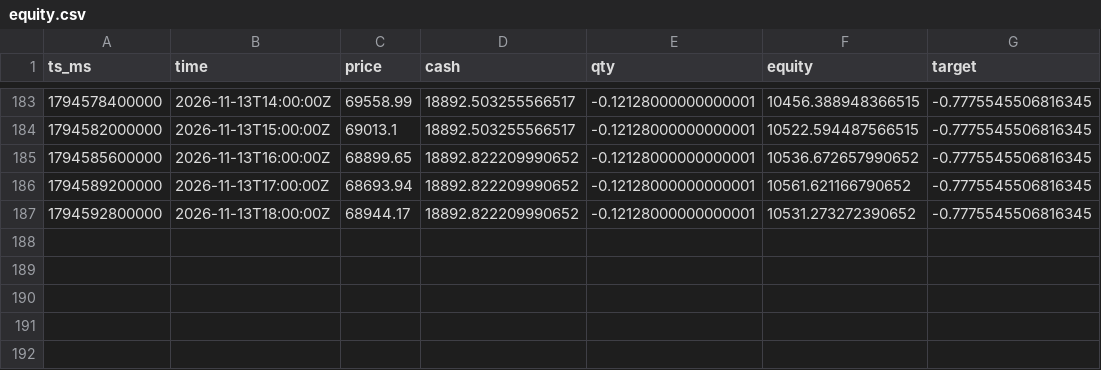
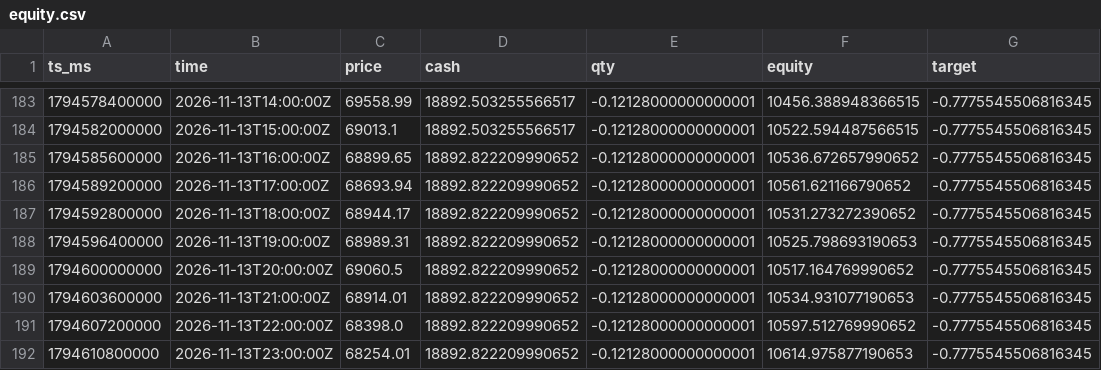
Before and after one commit to JordanSosa/trading-app, a CSV file: equity.csv, drawn as a sheet; only a part is shown, gaps mark what is left out; the diff names each change by its address in the sheet, - before the commit and + after, or states it on an @@ line.

```diff
--- a/equity.csv
+++ b/equity.csv
+row 188: 1794596400000 | 2026-11-13T19:00:00Z | 68989.31 | 18892.822209990652 | -0.12128000000000001 | 10525.798693190653 | -0.7775545506816345
+row 189: 1794600000000 | 2026-11-13T20:00:00Z | 69060.5 | 18892.822209990652 | -0.12128000000000001 | 10517.164769990652 | -0.7775545506816345
+row 190: 1794603600000 | 2026-11-13T21:00:00Z | 68914.01 | 18892.822209990652 | -0.12128000000000001 | 10534.931077190653 | -0.7775545506816345
+row 191: 1794607200000 | 2026-11-13T22:00:00Z | 68398.0 | 18892.822209990652 | -0.12128000000000001 | 10597.512769990652 | -0.7775545506816345
+row 192: 1794610800000 | 2026-11-13T23:00:00Z | 68254.01 | 18892.822209990652 | -0.12128000000000001 | 10614.975877190653 | -0.7775545506816345
```
Also changed, not shown: 6 other files.
